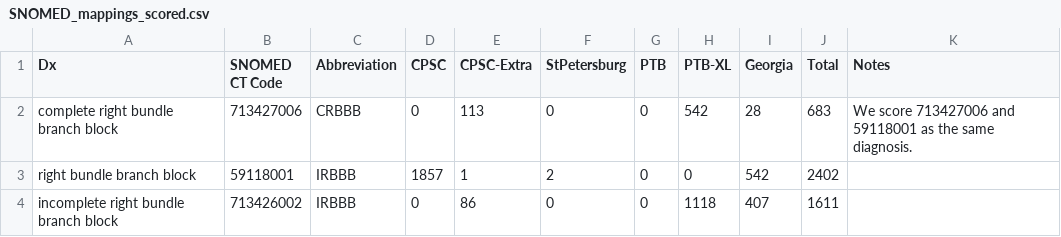
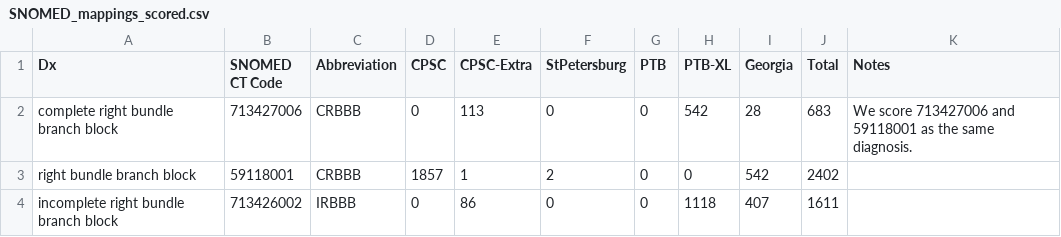
Before and after one commit to daniele-baccega/cnn-ecgs-ptbxl, a CSV file: SNOMED_mappings_scored.csv, drawn as a sheet.

```diff
--- a/SNOMED_mappings_scored.csv
+++ b/SNOMED_mappings_scored.csv
@@ -2,3 +2,3 @@
 complete right bundle branch block;713427006;CRBBB;0;113;0;0;542;28;683;We score 713427006 and 59118001 as the same diagnosis.
-right bundle branch block;59118001;IRBBB;1857;1;2;0;0;542;2402
+right bundle branch block;59118001;CRBBB;1857;1;2;0;0;542;2402
 incomplete right bundle branch block;713426002;IRBBB;0;86;0;0;1118;407;1611;
```
Also changed, not shown: 7 other files.
